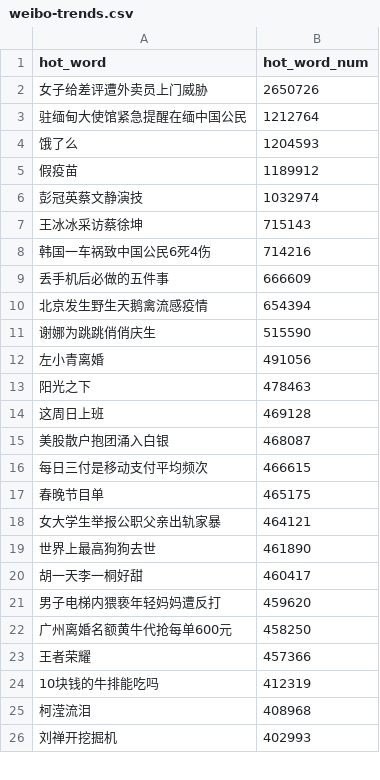
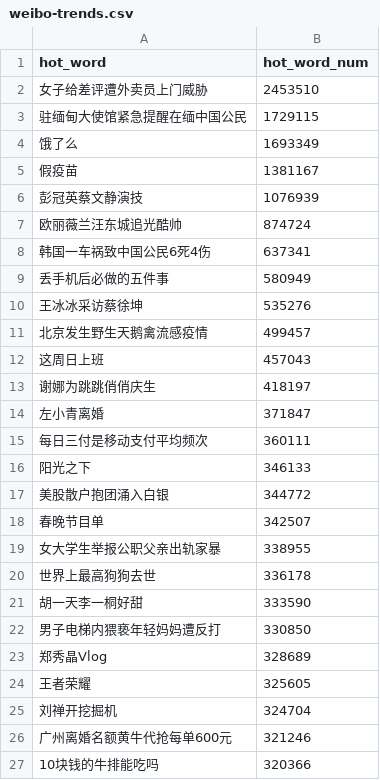
Before and after one commit to wuwe1/weibo-trends-archive, a CSV file: weibo-trends.csv, drawn as a sheet; only a part is shown; the diff covers the shown part only.

```diff
--- a/weibo-trends.csv
+++ b/weibo-trends.csv
@@ -1,26 +1,27 @@
 "hot_word","hot_word_num"
-"女子给差评遭外卖员上门威胁","2650726"
-"驻缅甸大使馆紧急提醒在缅中国公民","1212764"
-"饿了么","1204593"
-"假疫苗","1189912"
-"彭冠英蔡文静演技","1032974"
-"王冰冰采访蔡徐坤","715143"
-"韩国一车祸致中国公民6死4伤","714216"
-"丢手机后必做的五件事","666609"
-"北京发生野生天鹅禽流感疫情","654394"
-"谢娜为跳跳俏俏庆生","515590"
-"左小青离婚","491056"
-"阳光之下","478463"
-"这周日上班","469128"
-"美股散户抱团涌入白银","468087"
-"每日三付是移动支付平均频次","466615"
-"春晚节目单","465175"
-"女大学生举报公职父亲出轨家暴","464121"
-"世界上最高狗狗去世","461890"
-"胡一天李一桐好甜","460417"
-"男子电梯内猥亵年轻妈妈遭反打","459620"
-"广州离婚名额黄牛代抢每单600元","458250"
-"王者荣耀","457366"
-"10块钱的牛排能吃吗","412319"
-"柯滢流泪","408968"
-"刘禅开挖掘机","402993"
+"女子给差评遭外卖员上门威胁","2453510"
+"驻缅甸大使馆紧急提醒在缅中国公民","1729115"
+"饿了么","1693349"
+"假疫苗","1381167"
+"彭冠英蔡文静演技","1076939"
+"欧丽薇兰汪东城追光酷帅","874724"
+"韩国一车祸致中国公民6死4伤","637341"
+"丢手机后必做的五件事","580949"
+"王冰冰采访蔡徐坤","535276"
+"北京发生野生天鹅禽流感疫情","499457"
+"这周日上班","457043"
+"谢娜为跳跳俏俏庆生","418197"
+"左小青离婚","371847"
+"每日三付是移动支付平均频次","360111"
+"阳光之下","346133"
+"美股散户抱团涌入白银","344772"
+"春晚节目单","342507"
+"女大学生举报公职父亲出轨家暴","338955"
+"世界上最高狗狗去世","336178"
+"胡一天李一桐好甜","333590"
+"男子电梯内猥亵年轻妈妈遭反打","330850"
+"郑秀晶Vlog","328689"
+"王者荣耀","325605"
+"刘禅开挖掘机","324704"
+"广州离婚名额黄牛代抢每单600元","321246"
+"10块钱的牛排能吃吗","320366"
```
Also changed, not shown: 10 added rows, 11 removed rows and 14 edited cells elsewhere in this file, 1 other file.
